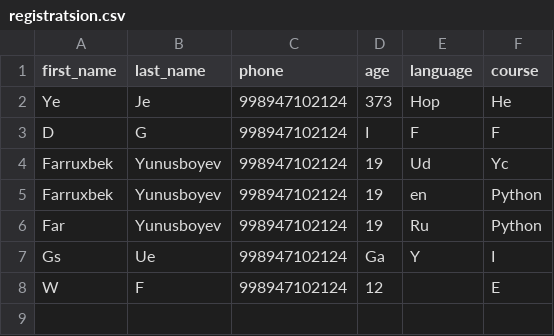
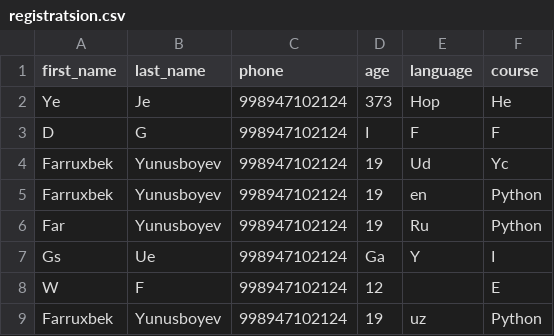
Before and after one commit to Farruxbek2004/Farruxbek, a CSV file: model_3/lesson_8/todo/registratsion.csv, drawn as a sheet; the diff names each change by its address in the sheet, - before the commit and + after, or states it on an @@ line.

```diff
--- a/model_3/lesson_8/todo/registratsion.csv
+++ b/model_3/lesson_8/todo/registratsion.csv
+row 9: Farruxbek | Yunusboyev | 998947102124 | 19 | uz | Python
```
Also changed, not shown: 2 other files.
